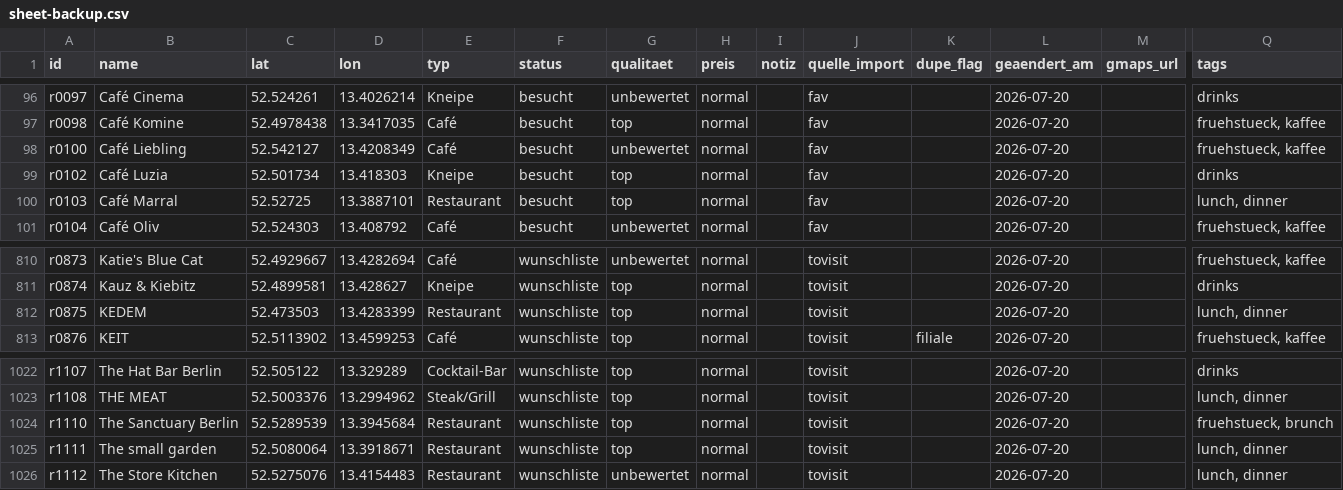
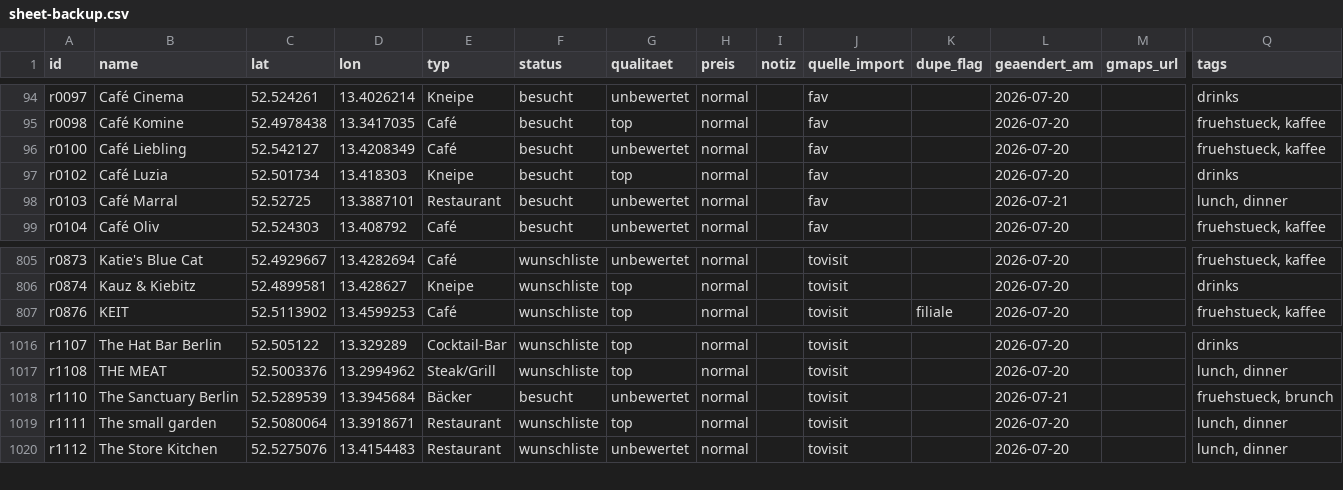
Before and after one commit to vossmartin/restomap, a CSV file: data/sheet-backup.csv, drawn as a sheet; only a part is shown, gaps mark what is left out; removed rows and columns are numbered as before the commit, all else as after; rows hold the shown columns only; the diff covers the shown part only; the diff names each change by its address in the sheet, - before the commit and + after, or states it on an @@ line.

```diff
--- a/data/sheet-backup.csv
+++ b/data/sheet-backup.csv
-G98 (qualitaet): top
+G98 (qualitaet): unbewertet
-L98 (geaendert_am): 2026-07-20
+L98 (geaendert_am): 2026-07-21
-row 812: r0875 | KEDEM | 52.473503 | 13.4283399 | Restaurant | wunschliste | top | normal |  | tovisit |  | 2026-07-20 |  | lunch, dinner
-E1018 (typ): Restaurant
+E1018 (typ): Bäcker
-F1018 (status): wunschliste
+F1018 (status): besucht
-G1018 (qualitaet): top
+G1018 (qualitaet): unbewertet
-L1018 (geaendert_am): 2026-07-20
+L1018 (geaendert_am): 2026-07-21
```
Also changed, not shown: 5 removed rows elsewhere in this file, 1 other file.
